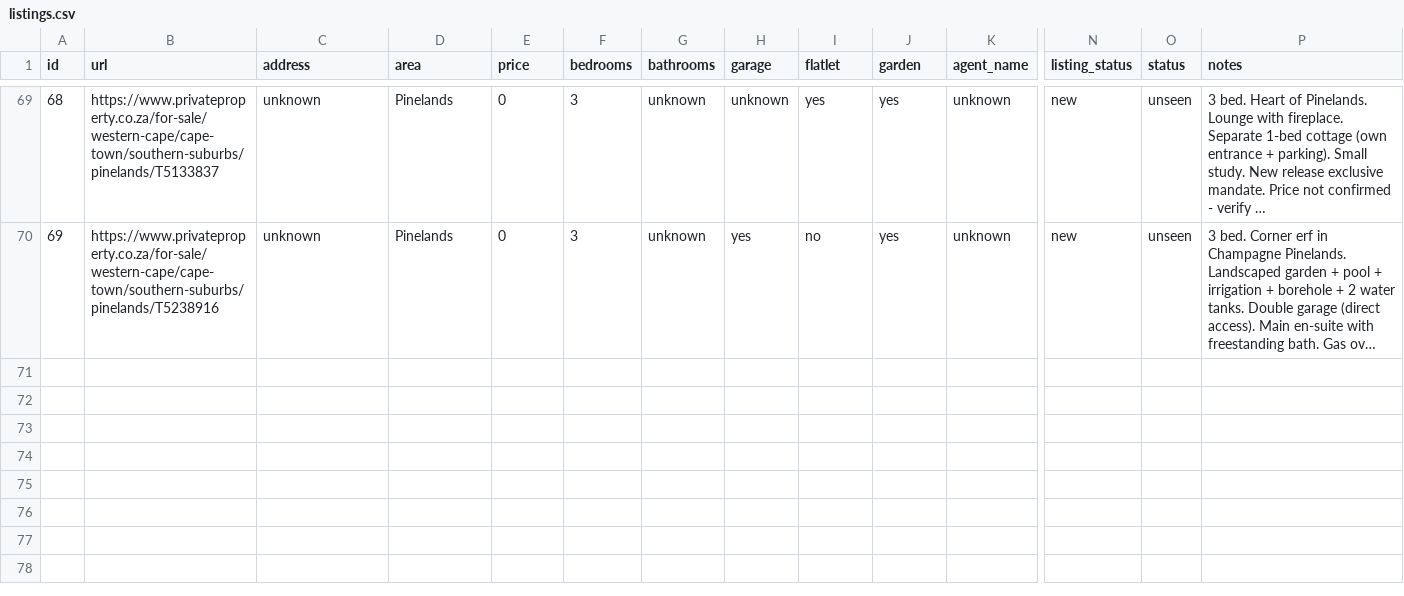
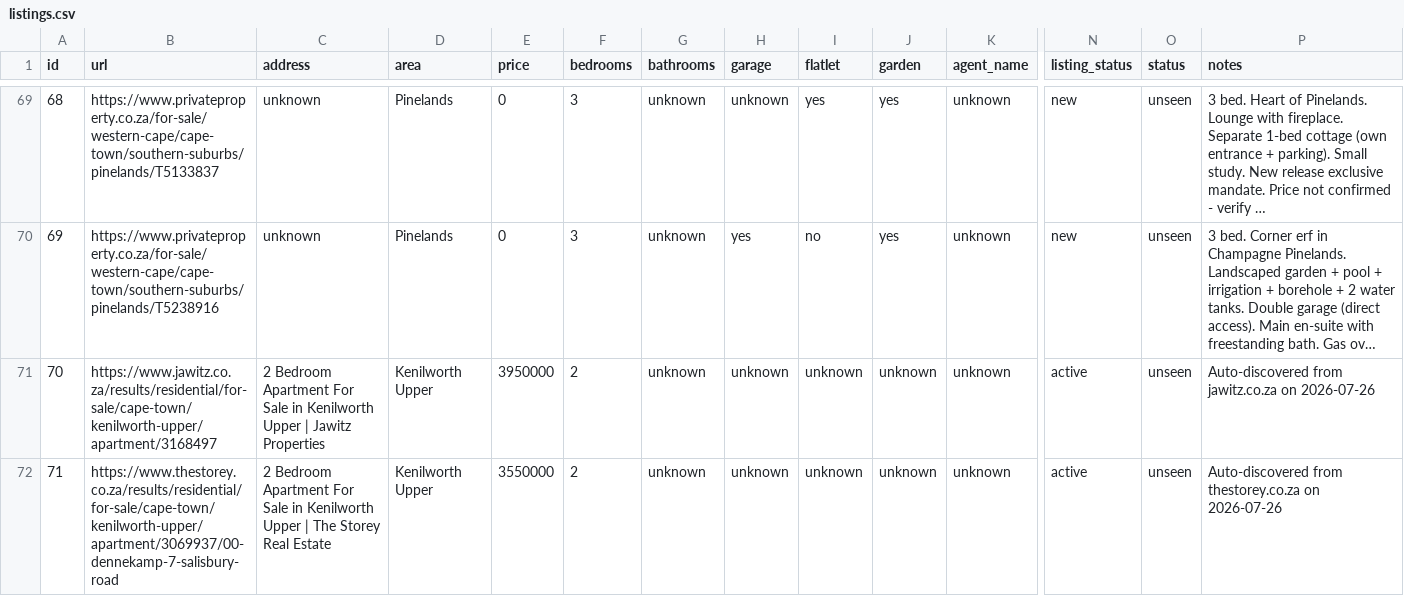
Before and after one commit to system123/house-search, a CSV file: listings.csv, drawn as a sheet; only a part is shown, gaps mark what is left out; long unchanged cells end in …; rows hold the shown columns only; the diff names each change by its address in the sheet, - before the commit and + after, or states it on an @@ line.

```diff
--- a/listings.csv
+++ b/listings.csv
+row 71: 70 | https://www.jawitz.co.za/results/residential/for-sale/cape-town/kenilworth-upper/apartment/3168497 | 2 Bedroom Apartment For Sale in Kenilworth Upper | Jawitz Properties | Kenilworth Upper | 3950000 | 2 | unknown | unknown | unknown | unknown | unknown | active | unseen | Auto-discovered from jawitz.co.za on 2026-07-26
+row 72: 71 | https://www.thestorey.co.za/results/residential/for-sale/cape-town/kenilworth-upper/apartment/3069937/00-dennekamp-7-salisbury-road | 2 Bedroom Apartment For Sale in Kenilworth Upper | The Storey Real Estate | Kenilworth Upper | 3550000 | 2 | unknown | unknown | unknown | unknown | unknown | active | unseen | Auto-discovered from thestorey.co.za on 2026-07-26
```
Also changed, not shown: 3 other files.
